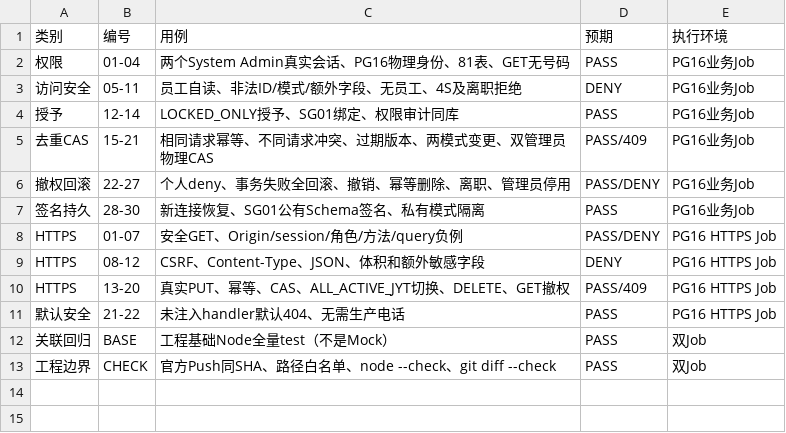
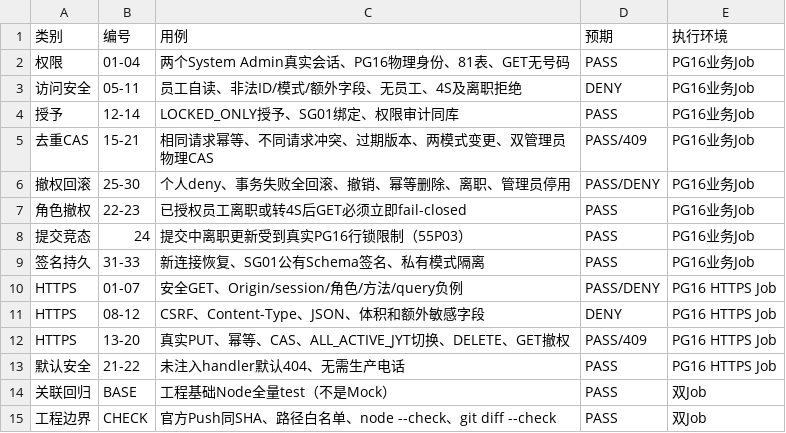
Before and after one commit to suzhe868-arch/mb, a TSV file: engineering/f03/publisher-phone-staff-admin/测试矩阵.tsv, drawn as a sheet.

```diff
--- a/engineering/f03/publisher-phone-staff-admin/测试矩阵.tsv
+++ b/engineering/f03/publisher-phone-staff-admin/测试矩阵.tsv
@@ -5,4 +5,6 @@
 去重CAS	15-21	相同请求幂等、不同请求冲突、过期版本、两模式变更、双管理员物理CAS	PASS/409	PG16业务Job
-撤权回滚	22-27	个人deny、事务失败全回滚、撤销、幂等删除、离职、管理员停用	PASS/DENY	PG16业务Job
-签名持久	28-30	新连接恢复、SG01公有Schema签名、私有模式隔离	PASS	PG16业务Job
+撤权回滚	25-30	个人deny、事务失败全回滚、撤销、幂等删除、离职、管理员停用	PASS/DENY	PG16业务Job
+角色撤权	22-23	已授权员工离职或转4S后GET必须立即fail-closed	PASS	PG16业务Job
+提交竞态	24	提交中离职更新受到真实PG16行锁限制（55P03）	PASS	PG16业务Job
+签名持久	31-33	新连接恢复、SG01公有Schema签名、私有模式隔离	PASS	PG16业务Job
 HTTPS	01-07	安全GET、Origin/session/角色/方法/query负例	PASS/DENY	PG16 HTTPS Job
```
Also changed, not shown: 4 other files.
